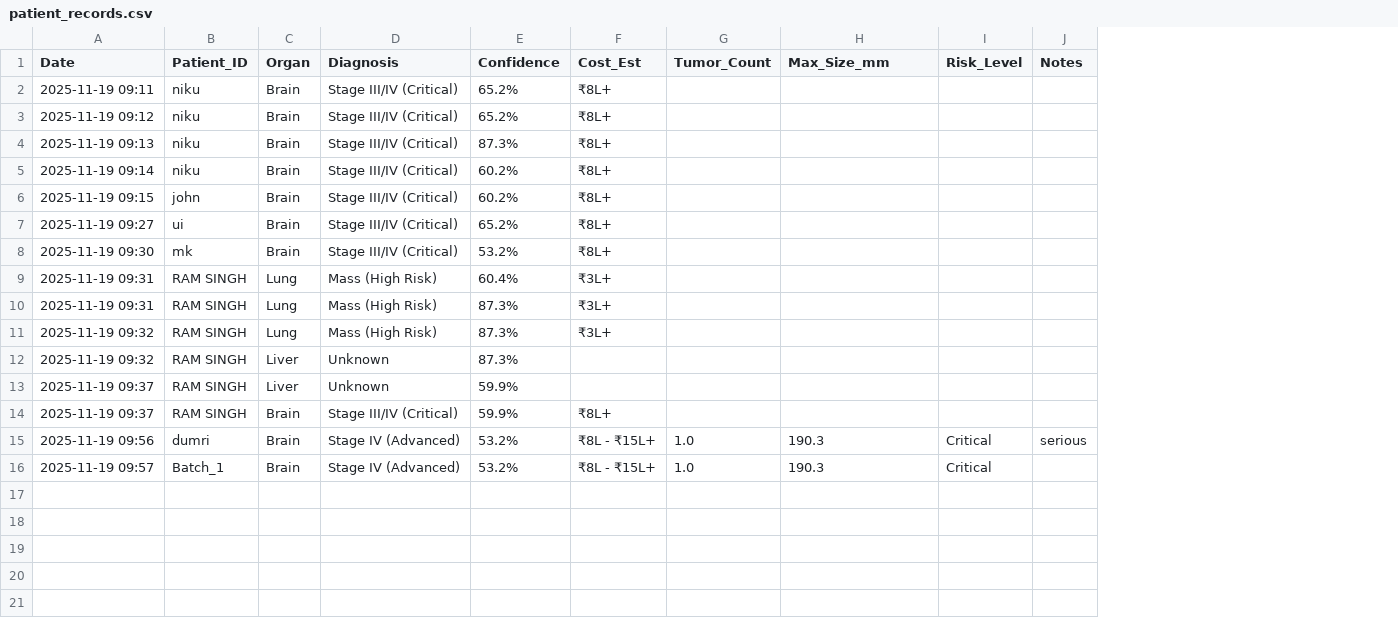
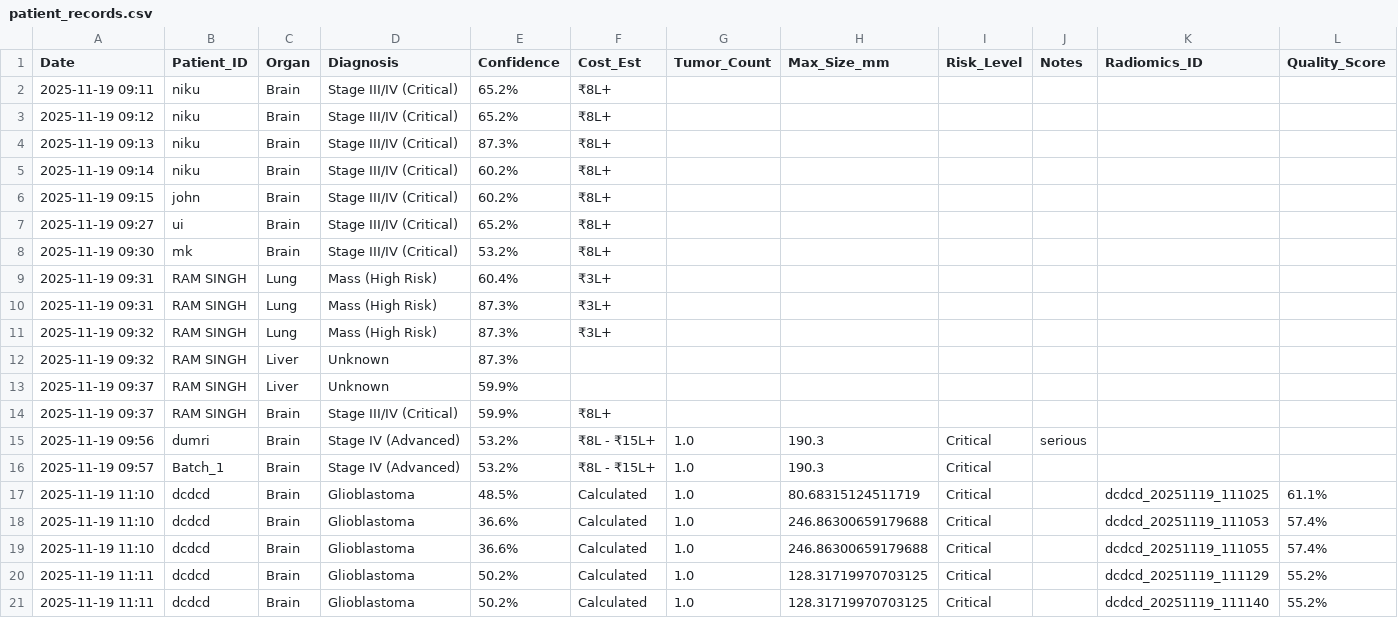
Before and after one commit to cbum-dev/multi-organ-tumor, a CSV file: patient_records.csv, drawn as a sheet; the diff names each change by its address in the sheet, - before the commit and + after, or states it on an @@ line.

```diff
--- a/patient_records.csv
+++ b/patient_records.csv
+column K (Radiomics_ID), empty
+column L (Quality_Score), empty
+row 17: 2025-11-19 11:10 | dcdcd | Brain | Glioblastoma | 48.5% | Calculated | 1.0 | 80.68315124511719 | Critical |  | dcdcd_20251119_111025 | 61.1%
+row 18: 2025-11-19 11:10 | dcdcd | Brain | Glioblastoma | 36.6% | Calculated | 1.0 | 246.86300659179688 | Critical |  | dcdcd_20251119_111053 | 57.4%
+row 19: 2025-11-19 11:10 | dcdcd | Brain | Glioblastoma | 36.6% | Calculated | 1.0 | 246.86300659179688 | Critical |  | dcdcd_20251119_111055 | 57.4%
+row 20: 2025-11-19 11:11 | dcdcd | Brain | Glioblastoma | 50.2% | Calculated | 1.0 | 128.31719970703125 | Critical |  | dcdcd_20251119_111129 | 55.2%
+row 21: 2025-11-19 11:11 | dcdcd | Brain | Glioblastoma | 50.2% | Calculated | 1.0 | 128.31719970703125 | Critical |  | dcdcd_20251119_111140 | 55.2%
```
Also changed, not shown: 4 other files.
